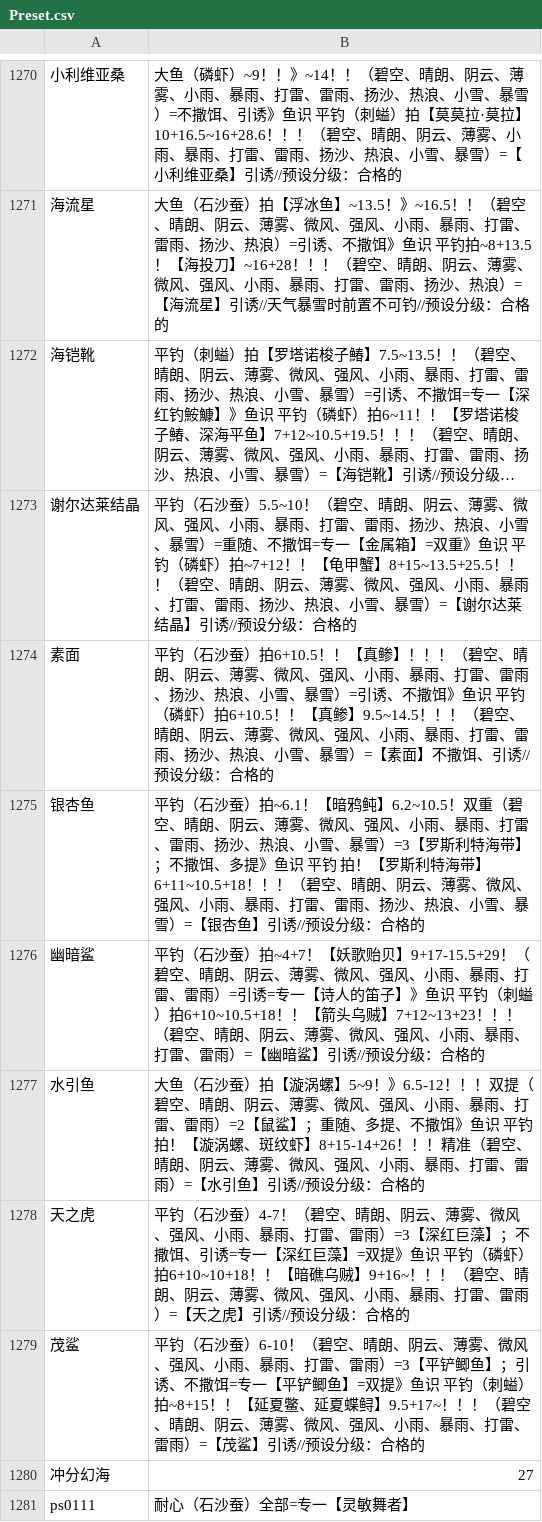
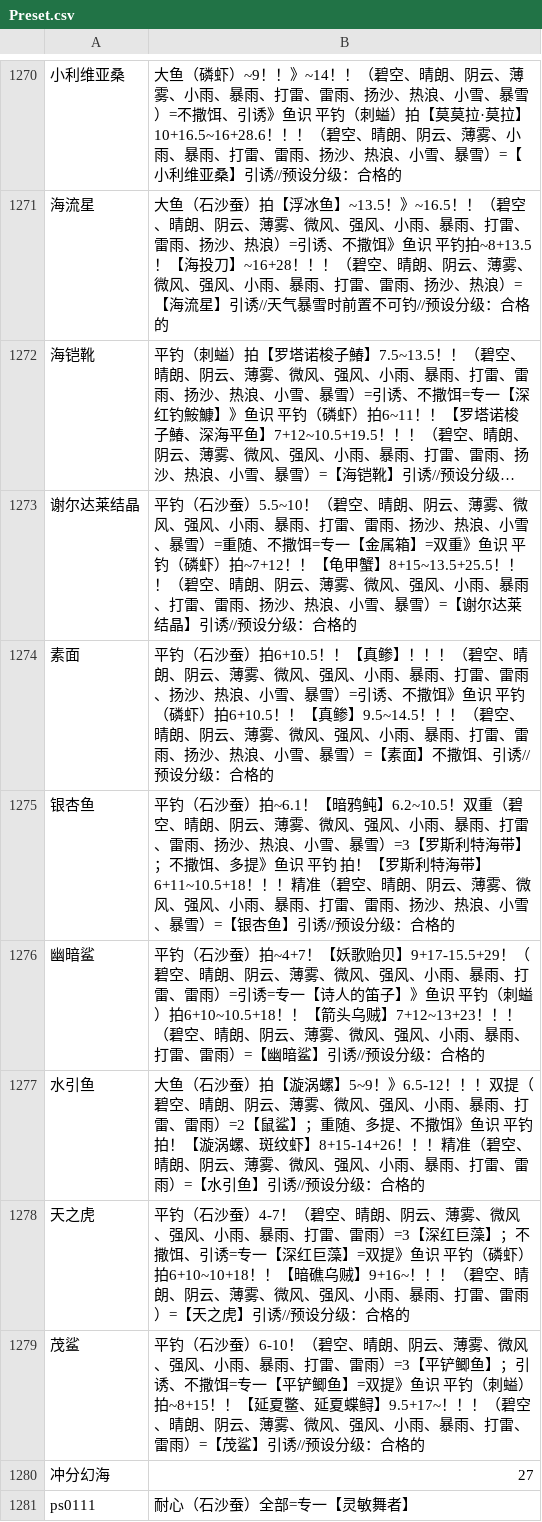
Before and after one commit to BlackCleaverLoli/MissFisher, a CSV file: Preset.csv, drawn as a sheet; only a part is shown, gaps mark what is left out; long unchanged cells end in …; the diff names each change by its address in the sheet, - before the commit and + after, or states it on an @@ line.

Commit message:
Update Preset.csv

```diff
--- a/Preset.csv
+++ b/Preset.csv
-B1275: …6+11~10.5+18！！！（碧空、…
+B1275: …6+11~10.5+18！！！精准（碧空、…
```
